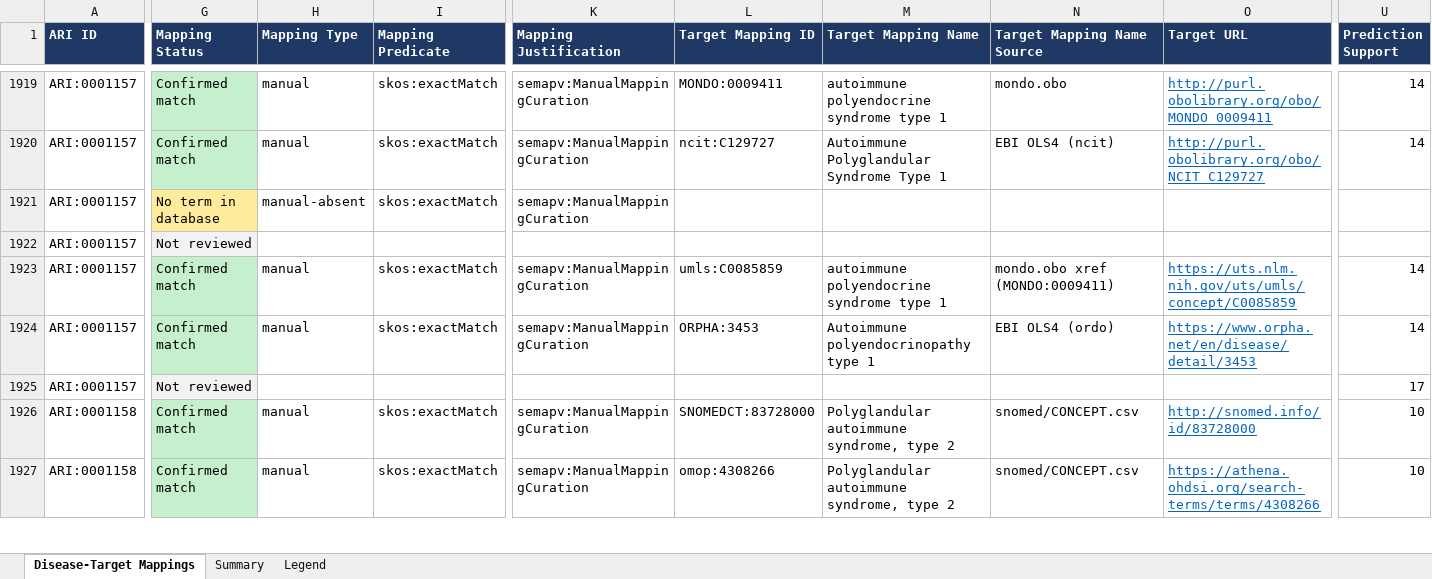
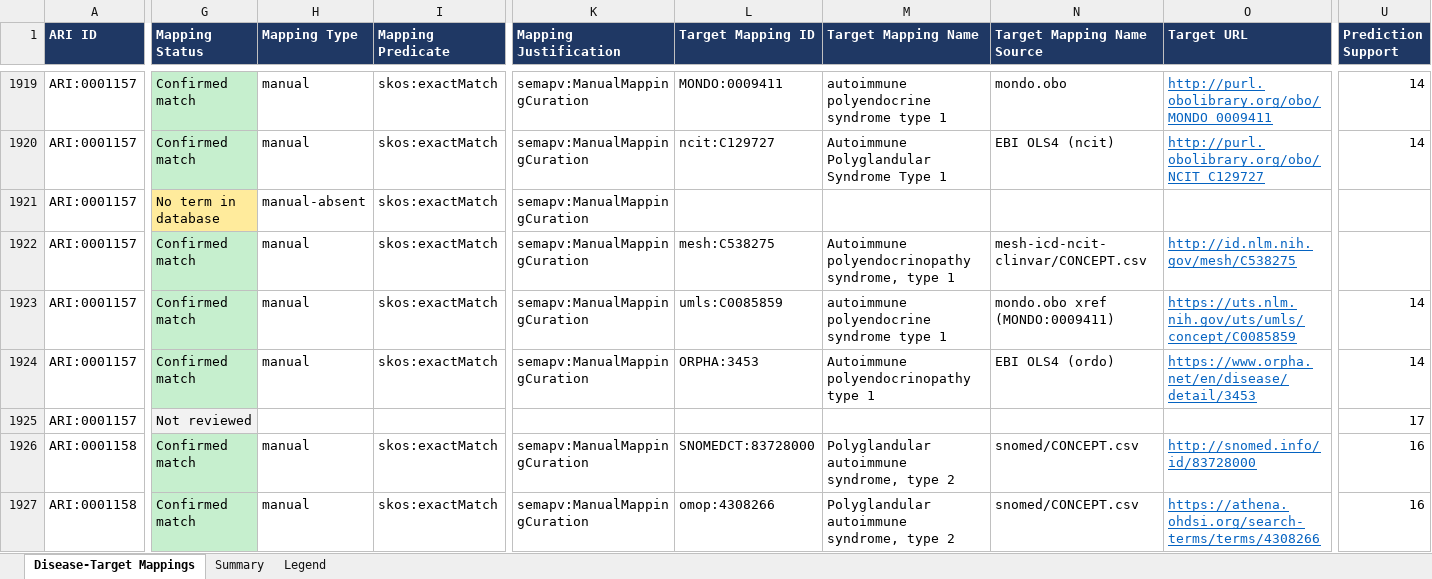
Before and after one commit to KrishnaTO/ARI, an Excel workbook: data/4-reports/8_Disease_Target_Mappings.xlsx, sheet Disease-Target Mappings, drawn as a sheet; only a part is shown, gaps mark what is left out; values as stored, in another font and other column widths than the file's, no borders; the diff covers the shown part only; the diff names each change by its address in the sheet, - before the commit and + after, or states it on an @@ line.

```diff
--- a/data/4-reports/8_Disease_Target_Mappings.xlsx (sheet Disease-Target Mappings)
+++ b/data/4-reports/8_Disease_Target_Mappings.xlsx (sheet Disease-Target Mappings)
-G1922 (Mapping Status): Not reviewed
+G1922 (Mapping Status): Confirmed match
-G1922 fill: #F2F2F2
+G1922 fill: #C6EFCE
-H1922 (Mapping Type): (empty)
+H1922 (Mapping Type): manual
-I1922 (Mapping Predicate): (empty)
+I1922 (Mapping Predicate): skos:exactMatch
-K1922 (Mapping Justification): (empty)
+K1922 (Mapping Justification): semapv:ManualMappingCuration
-L1922 (Target Mapping ID): (empty)
+L1922 (Target Mapping ID): mesh:C538275
-M1922 (Target Mapping Name): (empty)
+M1922 (Target Mapping Name): Autoimmune polyendocrinopathy syndrome, type 1
-N1922 (Target Mapping Name Source): (empty)
+N1922 (Target Mapping Name Source): mesh-icd-ncit-clinvar/CONCEPT.csv
-O1922 (Target URL): (empty)
+O1922 (Target URL): http://id.nlm.nih.gov/mesh/C538275
-U1926:U1927 (Prediction Support): 10
+U1926:U1927 (Prediction Support): 16
```
Also changed, not shown: 4 added rows, 38 edited cells and cell formats elsewhere in this sheet, sheet Summary, 6 other files.
